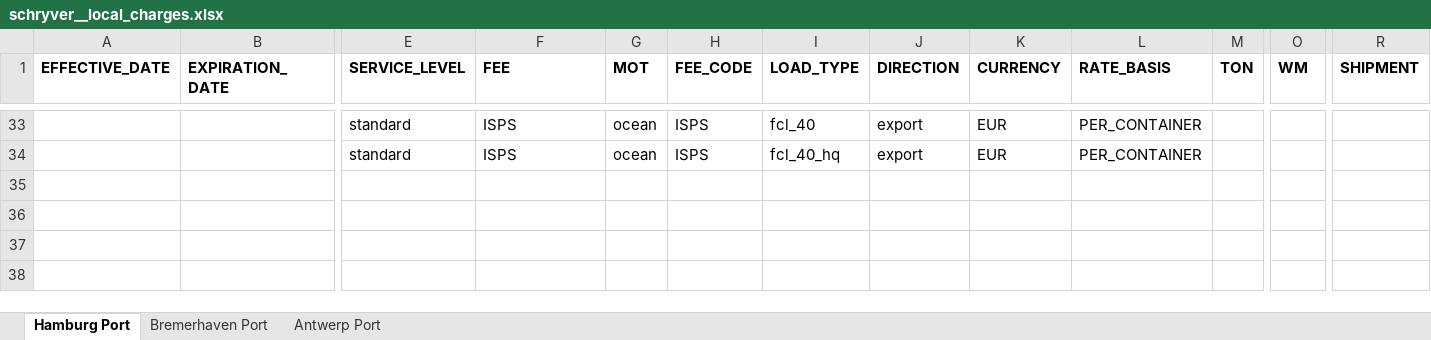
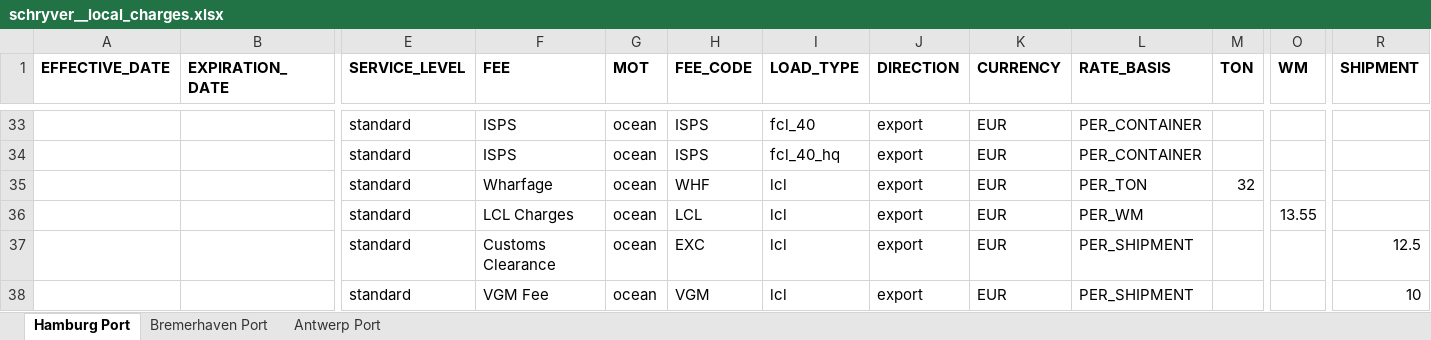
Before and after one commit to romikoops/polaris_clone, an Excel workbook: db/dummydata/schryver/schryver__local_charges.xlsx, sheet Hamburg Port, drawn as a sheet; only a part is shown, gaps mark what is left out; values as stored, in another font and other column widths than the file's, no borders; charts and pictures not drawn; rows hold the shown columns only; the diff names each change by its address in the sheet, - before the commit and + after, or states it on an @@ line.

Commit message:
new schryver lcl data
Former-commit-id: cec67a4da2bcf09d693e78a96ef6962e8352eb1e

```diff
--- a/db/dummydata/schryver/schryver__local_charges.xlsx (sheet Hamburg Port)
+++ b/db/dummydata/schryver/schryver__local_charges.xlsx (sheet Hamburg Port)
+row 35:  |  | standard | Wharfage | ocean | WHF | lcl | export | EUR | PER_TON | 32
+row 36:  |  | standard | LCL Charges | ocean | LCL | lcl | export | EUR | PER_WM |  | 13.55
+row 37:  |  | standard | Customs Clearance | ocean | EXC | lcl | export | EUR | PER_SHIPMENT |  |  | 12.5
+row 38:  |  | standard | VGM Fee | ocean | VGM | lcl | export | EUR | PER_SHIPMENT |  |  | 10
```
Also changed, not shown: db/dummydata/schryver/schryver__freight_rates.xlsx, db/dummydata/schryver/schryver__trucking_ltl__hamburg_port.xlsx.
